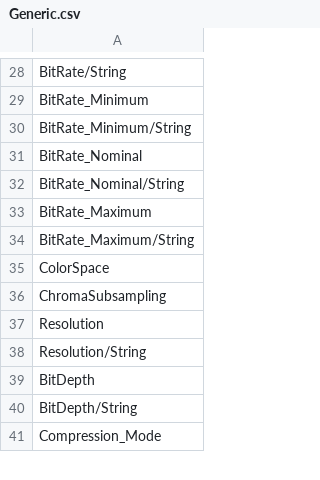
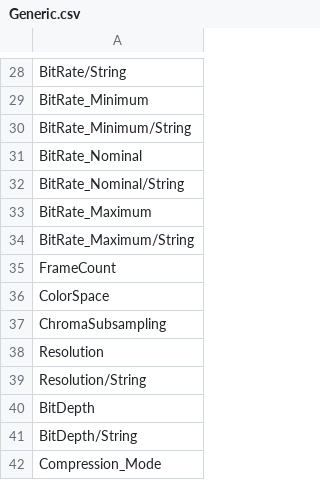
Before and after one commit to beppec56/MediaInfo-git_svn, a CSV file: Source/Ressource/Text/Stream/Generic.csv, drawn as a sheet; only a part is shown, gaps mark what is left out.

Commit message:
+ Generic_FrameCount item
git-svn-id: svn://svn.code.sf.net/p/mediainfo/code/MediaInfoLib/trunk@3883 45c5ae6f-87cc-4fd0-92ee-e4f023fd80da

```diff
--- a/Source/Ressource/Text/Stream/Generic.csv
+++ b/Source/Ressource/Text/Stream/Generic.csv
@@ -34,2 +34,3 @@ BitRate_Maximum
 BitRate_Maximum/String
+FrameCount
 ColorSpace
```
Also changed, not shown: 2 other files.
